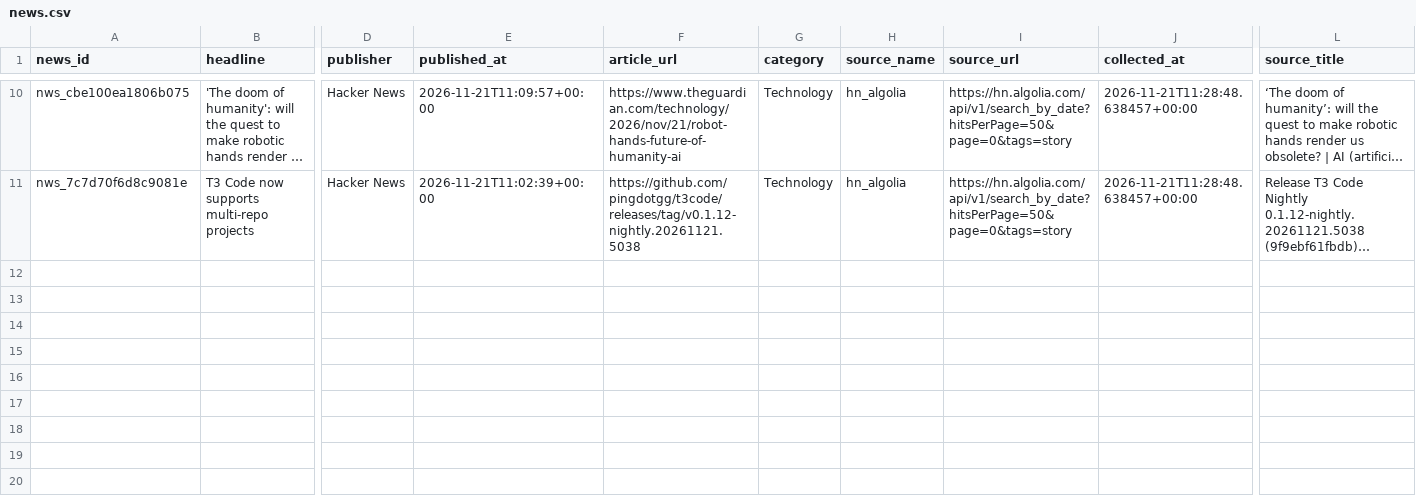
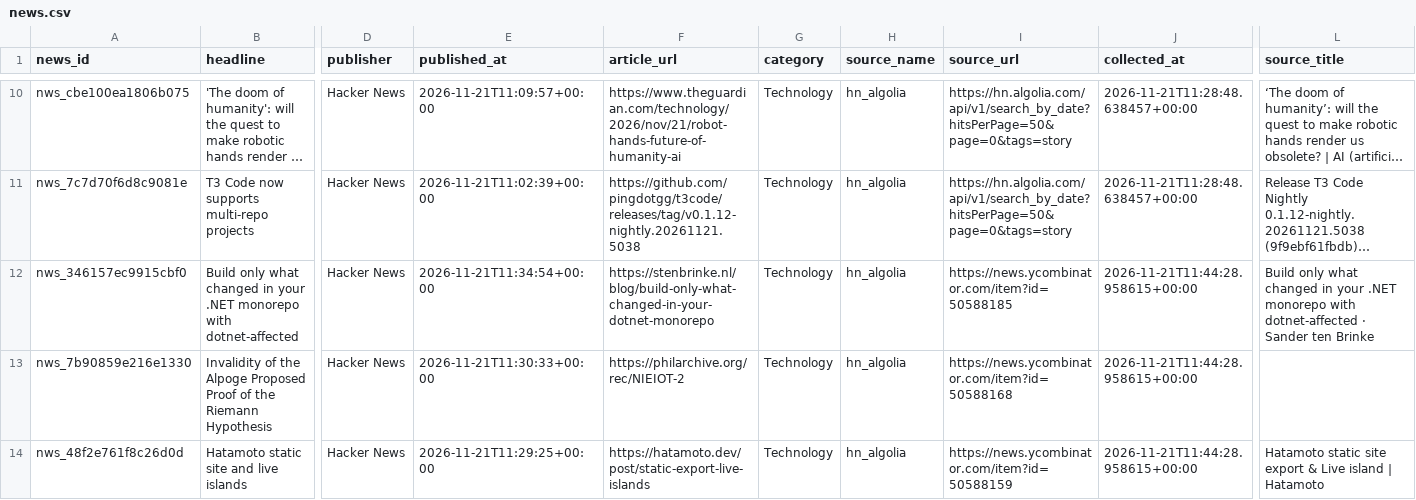
Before and after one commit to shreyaR07-design/Frontier-Atlas, a CSV file: frontier-atlas/data/exports/news.csv, drawn as a sheet; only a part is shown, gaps mark what is left out; long unchanged cells end in …; rows hold the shown columns only; the diff covers the shown part only; the diff names each change by its address in the sheet, - before the commit and + after, or states it on an @@ line.

```diff
--- a/frontier-atlas/data/exports/news.csv
+++ b/frontier-atlas/data/exports/news.csv
+row 12: nws_346157ec9915cbf0 | Build only what changed in your .NET monorepo with dotnet-affected | Hacker News | 2026-11-21T11:34:54+00:00 | https://stenbrinke.nl/blog/build-only-what-changed-in-your-dotnet-monorepo | Technology | hn_algolia | https://news.ycombinator.com/item?id=50588185 | 2026-11-21T11:44:28.958615+00:00 | Build only what changed in your .NET monorepo with dotnet-affected · Sander ten Brinke
+row 13: nws_7b90859e216e1330 | Invalidity of the Alpoge Proposed Proof of the Riemann Hypothesis | Hacker News | 2026-11-21T11:30:33+00:00 | https://philarchive.org/rec/NIEIOT-2 | Technology | hn_algolia | https://news.ycombinator.com/item?id=50588168 | 2026-11-21T11:44:28.958615+00:00
+row 14: nws_48f2e761f8c26d0d | Hatamoto static site and live islands | Hacker News | 2026-11-21T11:29:25+00:00 | https://hatamoto.dev/post/static-export-live-islands | Technology | hn_algolia | https://news.ycombinator.com/item?id=50588159 | 2026-11-21T11:44:28.958615+00:00 | Hatamoto static site export & Live island | Hatamoto
```
Also changed, not shown: 2 added rows and 18 edited cells elsewhere in this file, frontier-atlas/data/exports/entity_mapping_log.csv, frontier-atlas/data/exports/jobs.csv, 8 other files.
